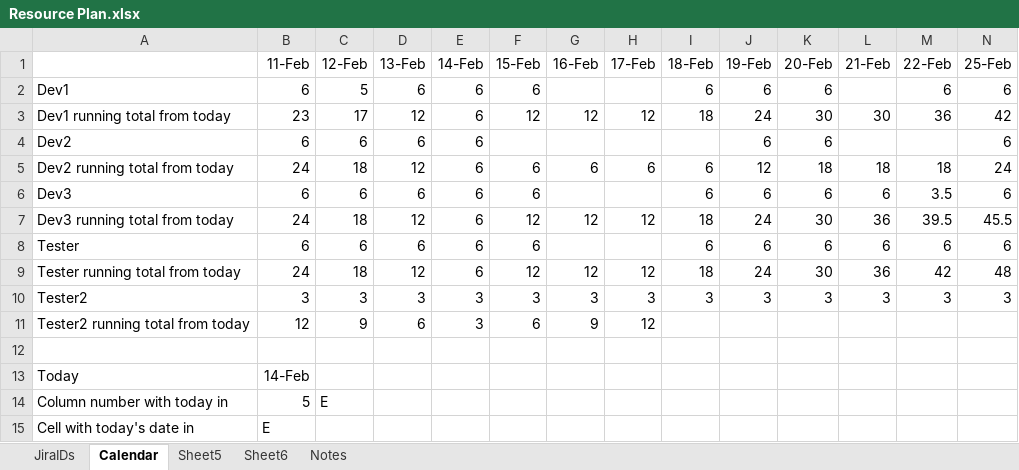
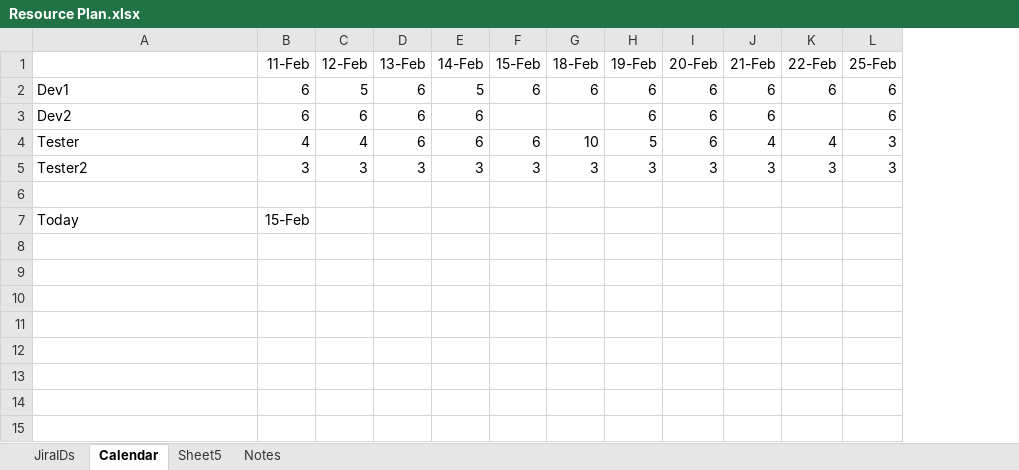
Before and after one commit to JosephSteelePerkins/Documentation, an Excel workbook: My Stuff/Resource Plan.xlsx, sheet Calendar, drawn as a sheet; only a part is shown; values as stored, in another font and other column widths than the file's, no borders; removed rows and columns are numbered as before the commit, all else as after; rows hold the shown columns only; the diff names each change by its address in the sheet, - before the commit and + after, or states it on an @@ line.

Commit message:
CV stuff

```diff
--- a/My Stuff/Resource Plan.xlsx (sheet Calendar)
+++ b/My Stuff/Resource Plan.xlsx (sheet Calendar)
-sheet tab: Sheet6
-column G (16-Feb), row 10: 3
-column H (17-Feb), row 10: 3
-E2 (14-Feb): 6
+E2 (14-Feb): 5
-J2 (21-Feb): (empty)
+J2 (21-Feb): 6
-row 3: Dev1 running total from today | 23 | 17 | 12 | 6 | 12 | 12 | 12 | 18 | 24 | 30 | 30 | 36 | 42
-J3 (21-Feb): (empty)
+J3 (21-Feb): 6
-row 5: Dev2 running total from today | 24 | 18 | 12 | 6 | 6 | 6 | 6 | 6 | 12 | 18 | 18 | 18 | 24
-row 6: Dev3 | 6 | 6 | 6 | 6 | 6 |  |  | 6 | 6 | 6 | 6 | 3.5 | 6
-row 7: Dev3 running total from today | 24 | 18 | 12 | 6 | 12 | 12 | 12 | 18 | 24 | 30 | 36 | 39.5 | 45.5
-B4 (11-Feb): 6
+B4 (11-Feb): 4
-C4 (12-Feb): 6
+C4 (12-Feb): 4
-G4 (18-Feb): 6
+G4 (18-Feb): 10
-H4 (19-Feb): 6
+H4 (19-Feb): 5
-J4 (21-Feb): 6
+J4 (21-Feb): 4
-K4 (22-Feb): 6
+K4 (22-Feb): 4
-L4 (25-Feb): 6
+L4 (25-Feb): 3
-row 9: Tester running total from today | 24 | 18 | 12 | 6 | 12 | 12 | 12 | 18 | 24 | 30 | 36 | 42 | 48
-row 11: Tester2 running total from today | 12 | 9 | 6 | 3 | 6 | 9 | 12
-B7 (11-Feb): 14-Feb
+B7 (11-Feb): 15-Feb
-row 14: Column number with today in | 5 | E
-row 15: Cell with today's date in | E
```
Also changed, not shown: sheet JiraIDs, sheet Sheet5, hidden cells, 12 other files.
